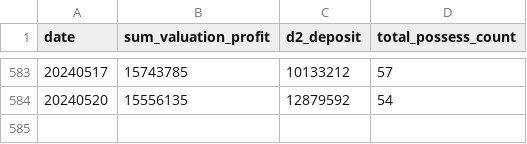
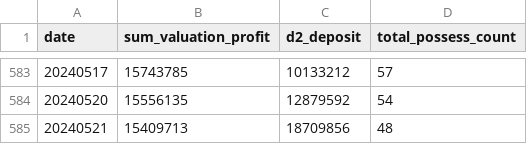
Before and after one commit to bfdai/bfdai_csv, a CSV file: jango_simulator2441001.csv, drawn as a sheet; only a part is shown, gaps mark what is left out; the diff names each change by its address in the sheet, - before the commit and + after, or states it on an @@ line.

Commit message:
Upload CSV file

```diff
--- a/jango_simulator2441001.csv
+++ b/jango_simulator2441001.csv
+row 585: 20240521 | 15409713 | 18709856 | 48
```
